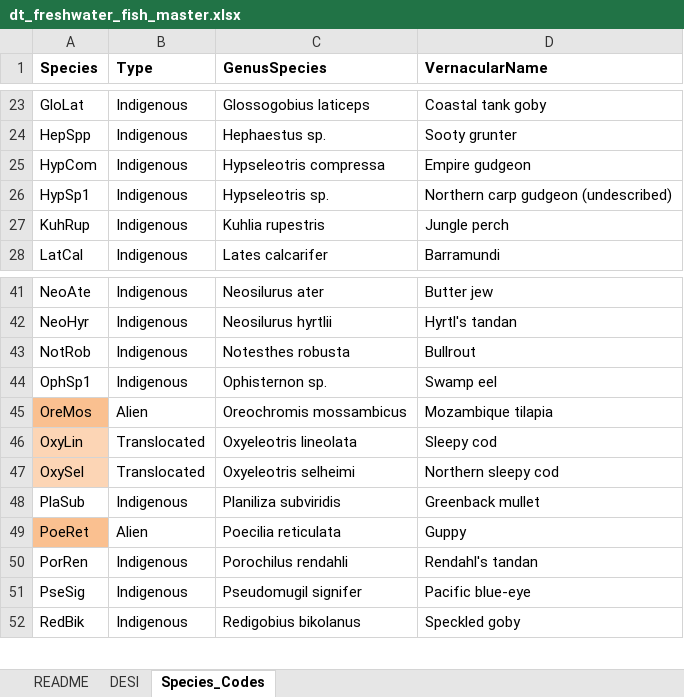
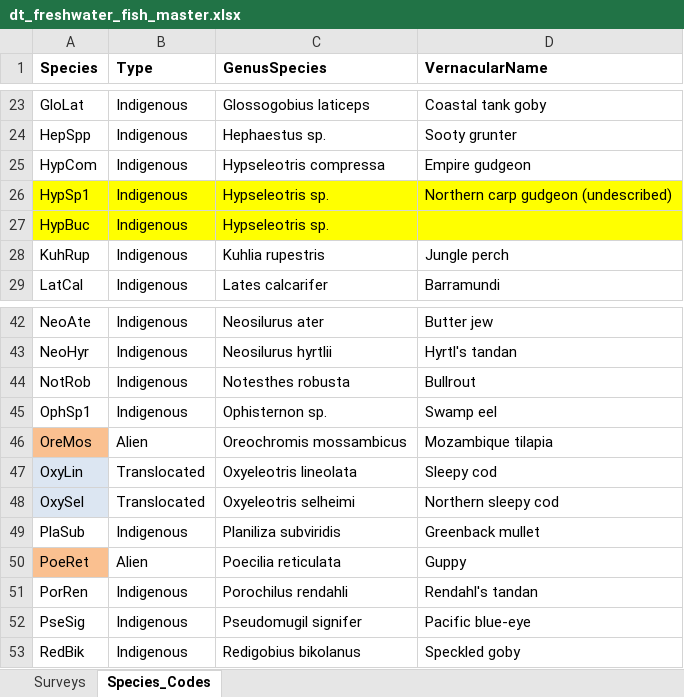
Before and after one commit to add-am/RcFish, an Excel workbook: data/raw/dt_freshwater_fish_master.xlsx, sheet Species_Codes, drawn as a sheet; only a part is shown, gaps mark what is left out; values as stored, in another font and other column widths than the file's, no borders; addresses are those after the commit; the diff names each change by its address in the sheet, - before the commit and + after, or states it on an @@ line.

```diff
--- a/data/raw/dt_freshwater_fish_master.xlsx (sheet Species_Codes)
+++ b/data/raw/dt_freshwater_fish_master.xlsx (sheet Species_Codes)
-sheet tab: README
-sheet tab: DESI
+sheet tab: Surveys
-A26:D26 fill: none
+A26:D26 fill: #FFFF00
+row 27: HypBuc | Indigenous | Hypseleotris sp.
-A47:A48 fill: #FCD5B5
+A47:A48 fill: #DCE6F2
```
Also changed, not shown: 8 other files.
